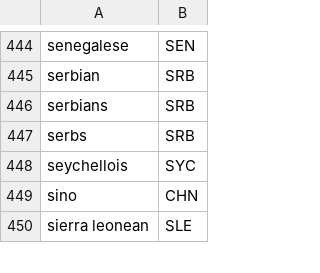
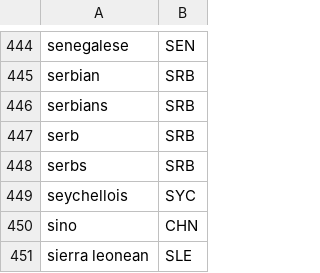
Before and after one commit to OpenSextant/Xponents, a CSV file: solr/gazetteer/conf/filters/nationalities.csv, drawn as a sheet; only a part is shown, gaps mark what is left out.

```diff
--- a/solr/gazetteer/conf/filters/nationalities.csv
+++ b/solr/gazetteer/conf/filters/nationalities.csv
@@ -446,2 +446,3 @@ serbian,SRB
 serbians,SRB
+serb,SRB
 serbs,SRB
```
Also changed, not shown: solr/gazetteer/conf/filters/non-placenames,acronym.csv, solr/gazetteer/conf/filters/non-placenames.csv, 1 other file.
